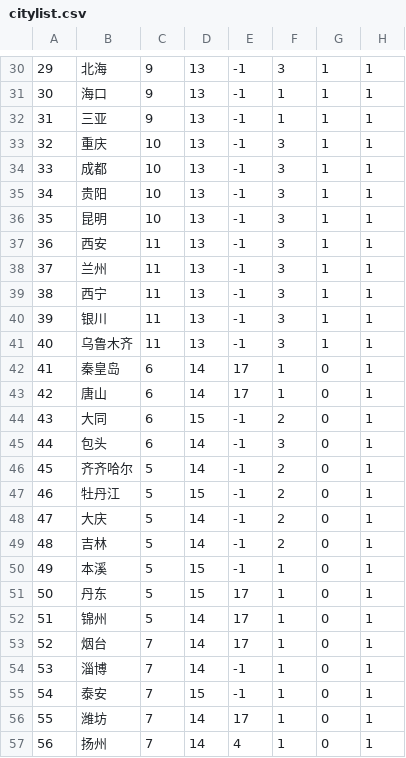
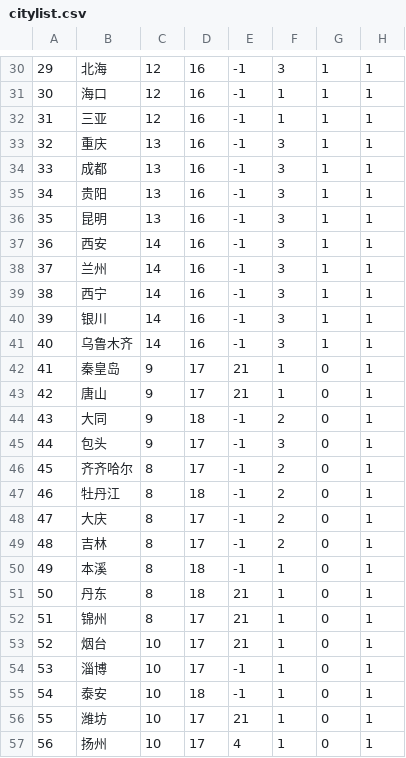
Before and after one commit to Sinope-Nanto/city_house, a CSV file: city_housing_index/media/init_data/citylist.csv, drawn as a sheet; only a part is shown, gaps mark what is left out; the diff covers the shown part only.

```diff
--- a/city_housing_index/media/init_data/citylist.csv
+++ b/city_housing_index/media/init_data/citylist.csv
@@ -30,28 +30,28 @@
-29,北海,9,13,-1,3,1,1
-30,海口,9,13,-1,1,1,1
-31,三亚,9,13,-1,1,1,1
-32,重庆,10,13,-1,3,1,1
-33,成都,10,13,-1,3,1,1
-34,贵阳,10,13,-1,3,1,1
-35,昆明,10,13,-1,3,1,1
-36,西安,11,13,-1,3,1,1
-37,兰州,11,13,-1,3,1,1
-38,西宁,11,13,-1,3,1,1
-39,银川,11,13,-1,3,1,1
-40,乌鲁木齐,11,13,-1,3,1,1
-41,秦皇岛,6,14,17,1,0,1
-42,唐山,6,14,17,1,0,1
-43,大同,6,15,-1,2,0,1
-44,包头,6,14,-1,3,0,1
-45,齐齐哈尔,5,14,-1,2,0,1
-46,牡丹江,5,15,-1,2,0,1
-47,大庆,5,14,-1,2,0,1
-48,吉林,5,14,-1,2,0,1
-49,本溪,5,15,-1,1,0,1
-50,丹东,5,15,17,1,0,1
-51,锦州,5,14,17,1,0,1
-52,烟台,7,14,17,1,0,1
-53,淄博,7,14,-1,1,0,1
-54,泰安,7,15,-1,1,0,1
-55,潍坊,7,14,17,1,0,1
-56,扬州,7,14,4,1,0,1
+29,北海,12,16,-1,3,1,1
+30,海口,12,16,-1,1,1,1
+31,三亚,12,16,-1,1,1,1
+32,重庆,13,16,-1,3,1,1
+33,成都,13,16,-1,3,1,1
+34,贵阳,13,16,-1,3,1,1
+35,昆明,13,16,-1,3,1,1
+36,西安,14,16,-1,3,1,1
+37,兰州,14,16,-1,3,1,1
+38,西宁,14,16,-1,3,1,1
+39,银川,14,16,-1,3,1,1
+40,乌鲁木齐,14,16,-1,3,1,1
+41,秦皇岛,9,17,21,1,0,1
+42,唐山,9,17,21,1,0,1
+43,大同,9,18,-1,2,0,1
+44,包头,9,17,-1,3,0,1
+45,齐齐哈尔,8,17,-1,2,0,1
+46,牡丹江,8,18,-1,2,0,1
+47,大庆,8,17,-1,2,0,1
+48,吉林,8,17,-1,2,0,1
+49,本溪,8,18,-1,1,0,1
+50,丹东,8,18,21,1,0,1
+51,锦州,8,17,21,1,0,1
+52,烟台,10,17,21,1,0,1
+53,淄博,10,17,-1,1,0,1
+54,泰安,10,18,-1,1,0,1
+55,潍坊,10,17,21,1,0,1
+56,扬州,10,17,4,1,0,1
```
Also changed, not shown: 136 edited cells elsewhere in this file, 3 other files.
